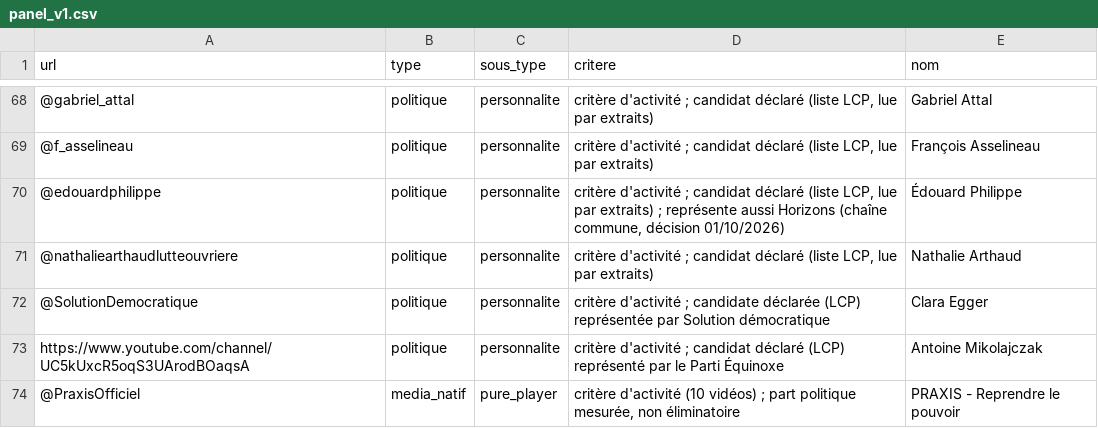
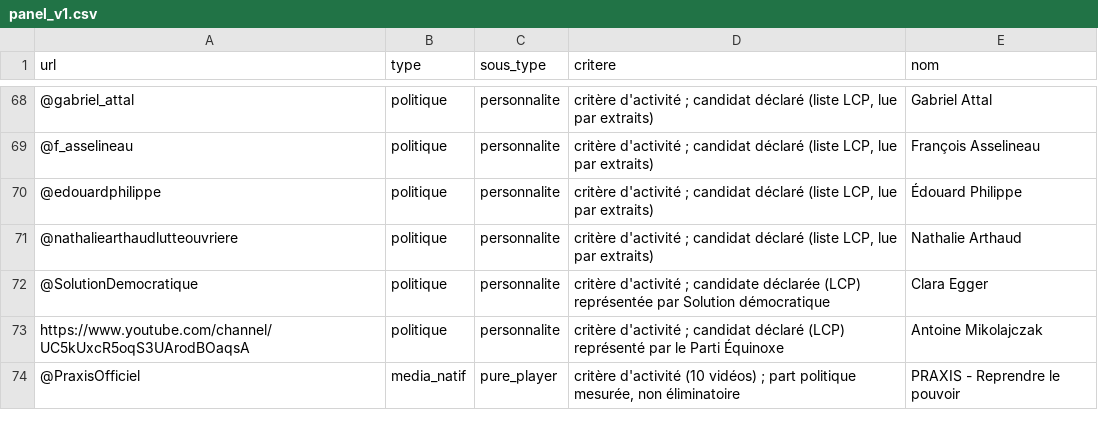
Before and after one commit to tristansimon1234/political-violence, a CSV file: panel/panel_v1.csv, drawn as a sheet; only a part is shown, gaps mark what is left out.

```diff
--- a/panel/panel_v1.csv
+++ b/panel/panel_v1.csv
@@ -69,3 +69,3 @@ url,type,sous_type,critere,nom
 @f_asselineau,politique,personnalite,"critère d'activité ; candidat déclaré (liste LCP, lue par extraits)",François Asselineau
-@edouardphilippe,politique,personnalite,"critère d'activité ; candidat déclaré (liste LCP, lue par extraits) ; représente aussi Horizons (chaîne commune, décision 01/10/2026)",Édouard Philippe
+@edouardphilippe,politique,personnalite,"critère d'activité ; candidat déclaré (liste LCP, lue par extraits)",Édouard Philippe
 @nathaliearthaudlutteouvriere,politique,personnalite,"critère d'activité ; candidat déclaré (liste LCP, lue par extraits)",Nathalie Arthaud
```
Also changed, not shown: panel/panel_v1_statut.csv, 1 other file.
